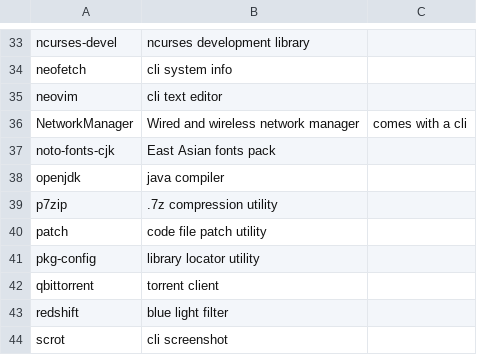
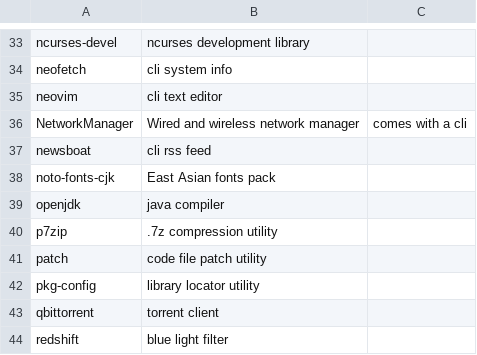
Before and after one commit to jackoblades/voidrice, a CSV file: .config/xbps/xbps.csv, drawn as a sheet; only a part is shown, gaps mark what is left out; the shorter side is filled out with more unchanged rows; the diff names each change by its address in the sheet, - before the commit and + after, or states it on an @@ line.

Commit message:
newsboat

```diff
--- a/.config/xbps/xbps.csv
+++ b/.config/xbps/xbps.csv
+row 37: newsboat | cli rss feed
```
Also changed, not shown: 2 other files.
